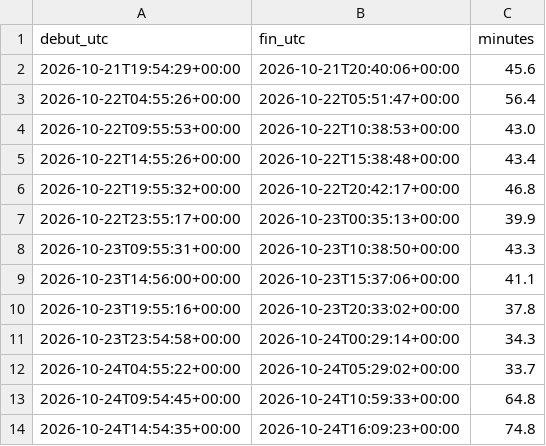
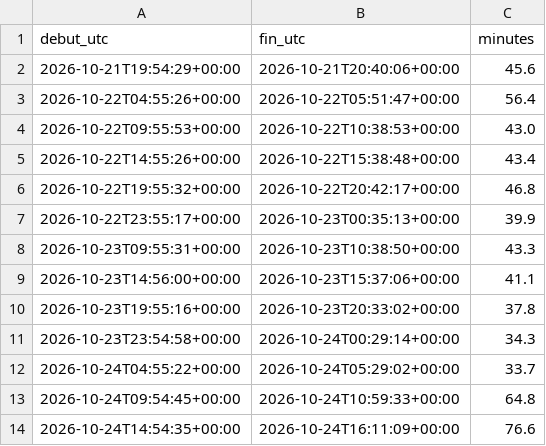
Before and after one commit to r655rkz7bt-stack/Polymarket-autonomus-lab, a CSV file: experiments/budget_chercheur.csv, drawn as a sheet.

```diff
--- a/experiments/budget_chercheur.csv
+++ b/experiments/budget_chercheur.csv
@@ -13,2 +13,2 @@ debut_utc,fin_utc,minutes
 2026-10-24T09:54:45+00:00,2026-10-24T10:59:33+00:00,64.8
-2026-10-24T14:54:35+00:00,2026-10-24T16:09:23+00:00,74.8
+2026-10-24T14:54:35+00:00,2026-10-24T16:11:09+00:00,76.6
```
Also changed, not shown: 1 other file.
